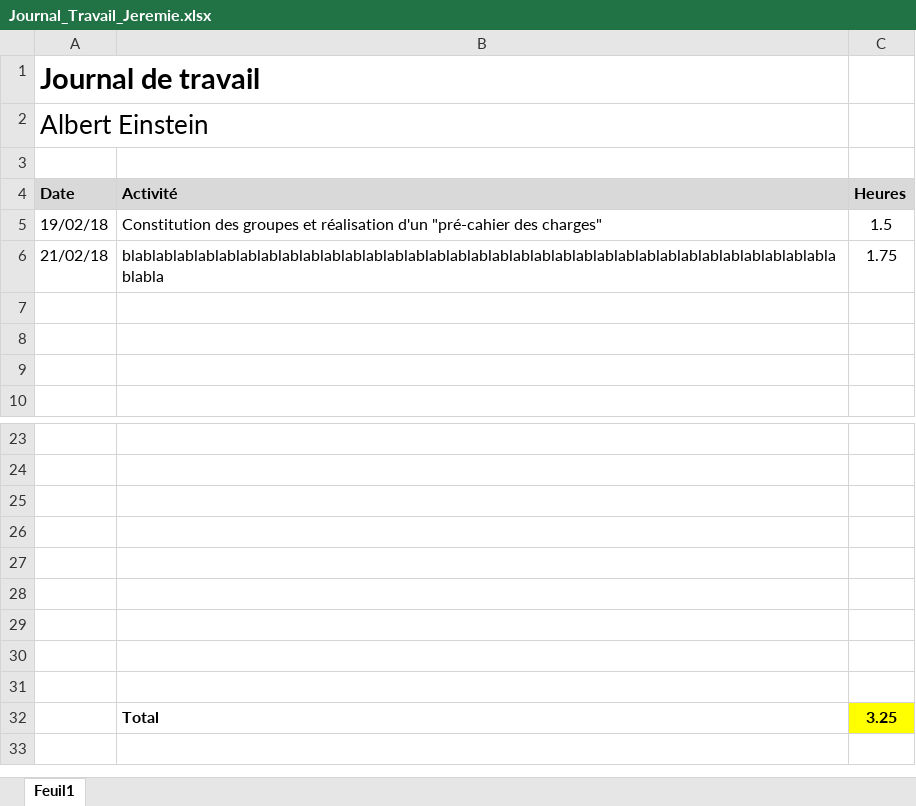
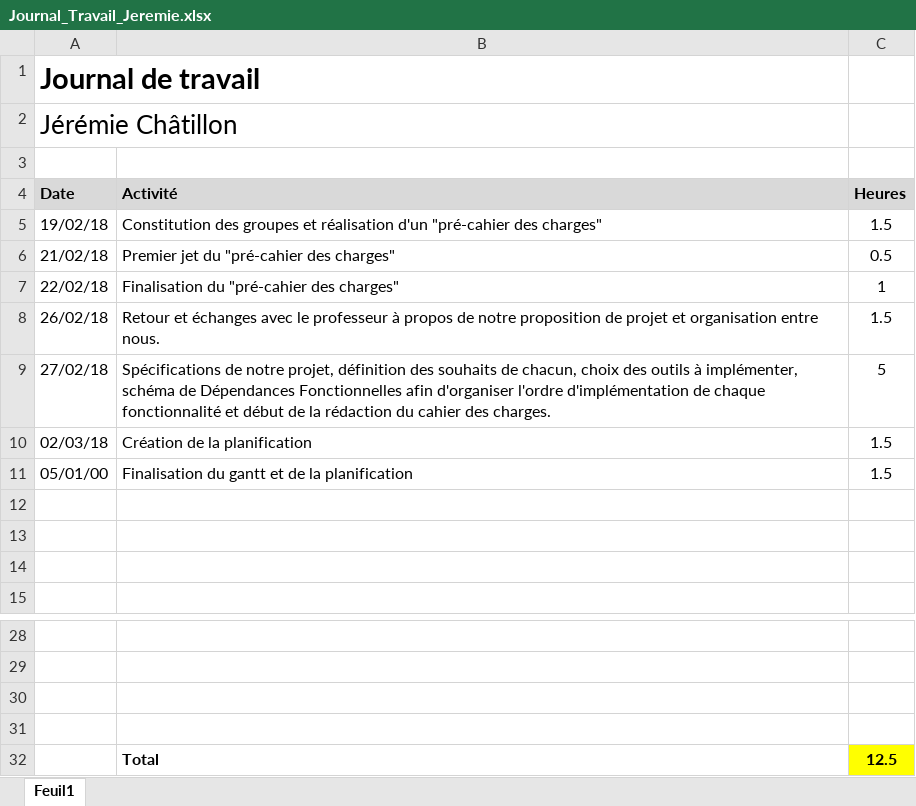
Before and after one commit to Nooka10/BlaajjPaint, an Excel workbook: Jérémie/Journal_Travail_Jeremie.xlsx, sheet Feuil1, drawn as a sheet; only a part is shown, gaps mark what is left out; values as stored, in another font and other column widths than the file's, no borders; removed rows and columns are numbered as before the commit, all else as after; the diff names each change by its address in the sheet, - before the commit and + after, or states it on an @@ line.

Commit message:
JDT 05.03.18

```diff
--- a/Jérémie/Journal_Travail_Jeremie.xlsx (sheet Feuil1)
+++ b/Jérémie/Journal_Travail_Jeremie.xlsx (sheet Feuil1)
-A2 (Date): Albert Einstein
+A2 (Date): Jérémie Châtillon
-B6 (Activité): blablablablablablablablablablablablablablablablablablablablablablablablablablablablablablablablablablablabla
+B6 (Activité): Premier jet du "pré-cahier des charges"
-C6 (Heures): 1.75
+C6 (Heures): 0.5
+row 7: 22/02/18 | Finalisation du "pré-cahier des charges" | 1
+row 8: 26/02/18 | Retour et échanges avec le professeur à propos de notre proposition de projet et organisation entre nous. | 1.5
+row 9: 27/02/18 | Spécifications de notre projet, définition des souhaits de chacun, choix des outils à implémenter, schéma de Dépendances Fonctionnelles afin d'organiser l'ordre d'implémentation de chaque fonctionnalité et début de la rédaction du cahier des charges. | 5
+row 10: 02/03/18 | Création de la planification | 1.5
+row 11: 05/01/00 | Finalisation du gantt et de la planification | 1.5
-row 32: (empty)
+row 32:  | Total | 12.5
-C32 fill: none
+C32 fill: #FFFF00
-row 28: (empty)
-row 29: (empty)
-row 30: (empty)
-row 31: (empty)
-row 32:  | Total | 3.25
```
